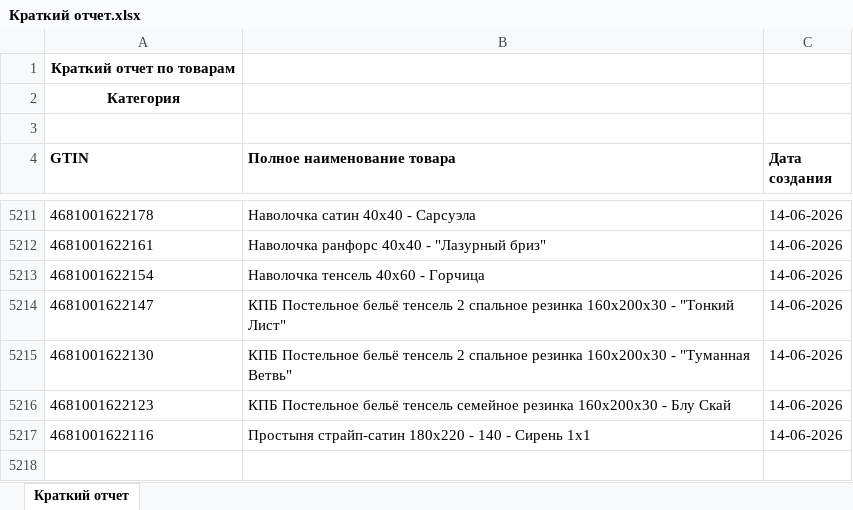
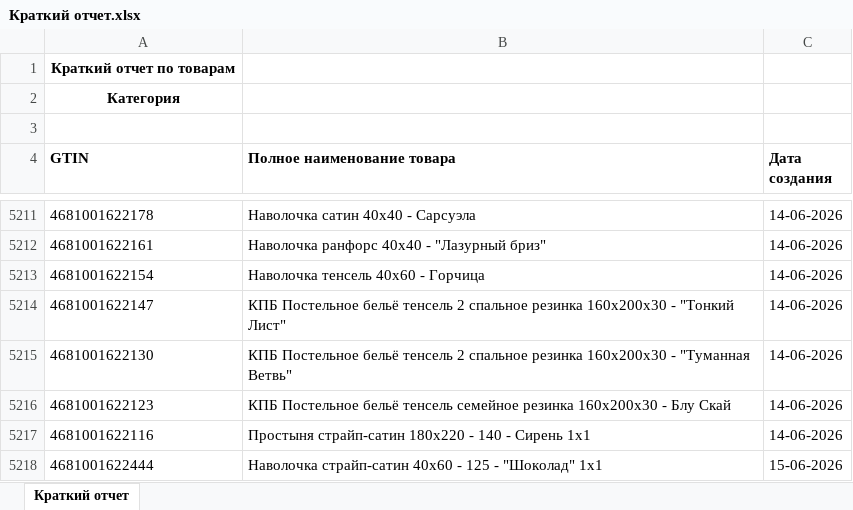
Before and after one commit to isergeich22/marking_system, an Excel workbook: public/Краткий отчет.xlsx, sheet Краткий отчет, drawn as a sheet; only a part is shown, gaps mark what is left out; values as stored, in another font and other column widths than the file's, no borders; the diff names each change by its address in the sheet, - before the commit and + after, or states it on an @@ line.

```diff
--- a/public/Краткий отчет.xlsx (sheet Краткий отчет)
+++ b/public/Краткий отчет.xlsx (sheet Краткий отчет)
+row 5218: 4681001622444 | Наволочка страйп-сатин 40х60 - 125 - "Шоколад" 1х1 | 15-06-2026
```
Also changed, not shown: 1 other file.
